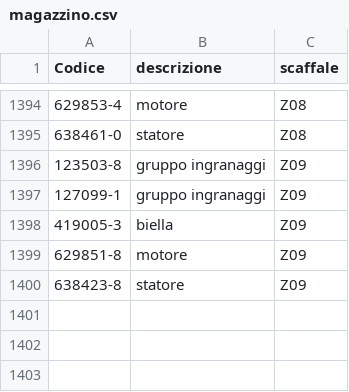
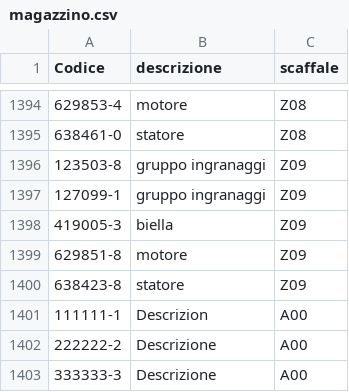
Before and after one commit to marcelloemme/elettromeccanica-maranzan, a CSV file: magazzino.csv, drawn as a sheet; only a part is shown, gaps mark what is left out; the diff names each change by its address in the sheet, - before the commit and + after, or states it on an @@ line.

```diff
--- a/magazzino.csv
+++ b/magazzino.csv
+row 1401: 111111-1 | Descrizion | A00
+row 1402: 222222-2 | Descrizione | A00
+row 1403: 333333-3 | Descrizione | A00
```
